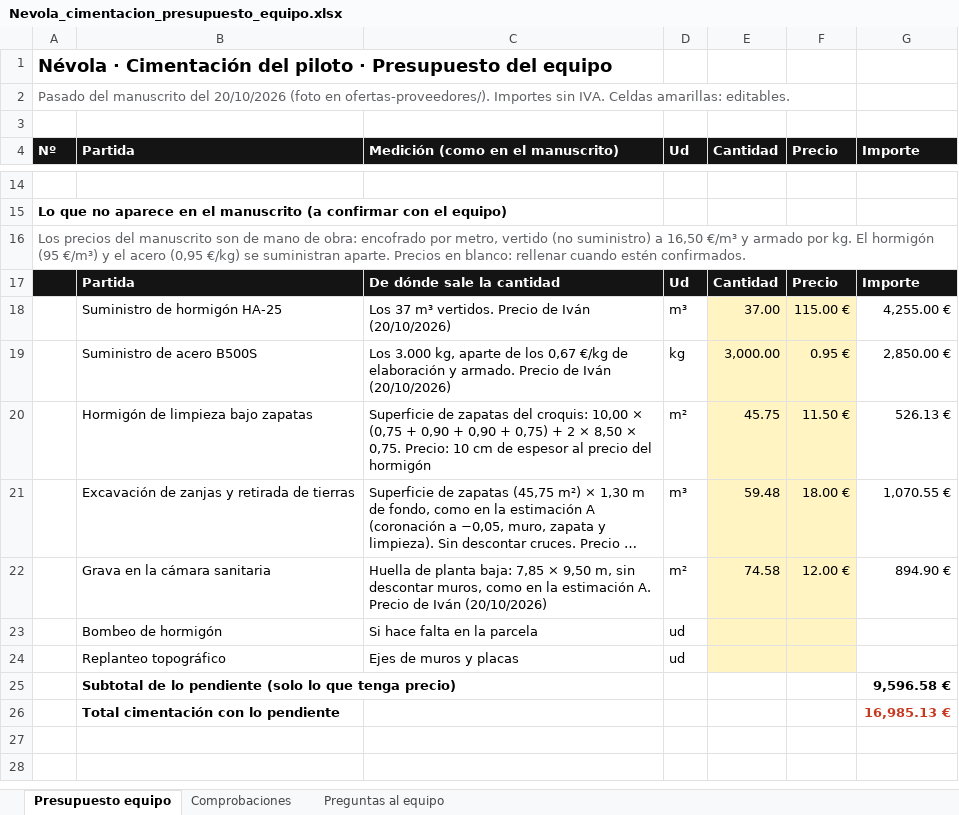
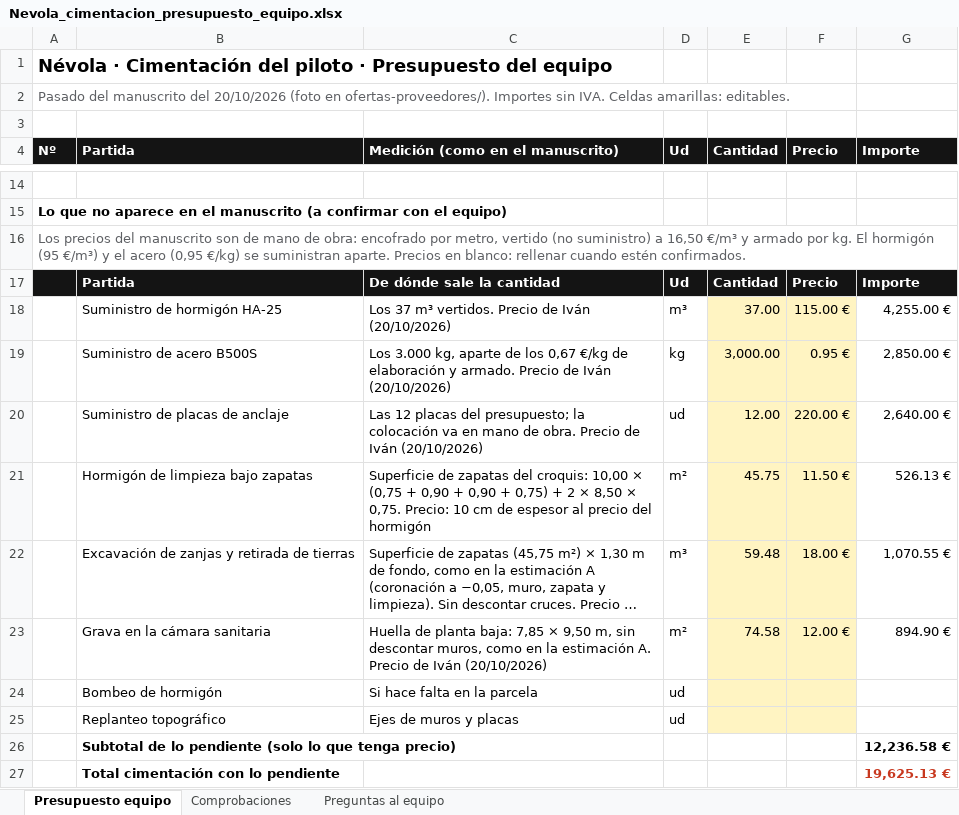
Before and after one commit to teyame109-dev/Modular-Home, an Excel workbook: costes/Nevola_cimentacion_presupuesto_equipo.xlsx, sheet Presupuesto equipo, drawn as a sheet; only a part is shown, gaps mark what is left out; long unchanged cells end in …; values as stored, in another font and other column widths than the file's, no borders; addresses are those after the commit; the diff names each change by its address in the sheet, - before the commit and + after, or states it on an @@ line.

```diff
--- a/costes/Nevola_cimentacion_presupuesto_equipo.xlsx (sheet Presupuesto equipo)
+++ b/costes/Nevola_cimentacion_presupuesto_equipo.xlsx (sheet Presupuesto equipo)
+row 20:  | Suministro de placas de anclaje | Las 12 placas del presupuesto; la colocación va en mano de obra. Precio de Iván (20/10/2026) | ud | 12.00 | 220.00 € | 2,640.00 €
-G26 (Importe): 9,596.58 €
+G26 (Importe): 12,236.58 €
-G27 (Importe): 16,985.13 €
+G27 (Importe): 19,625.13 €
```
Also changed, not shown: sheet Preguntas al equipo, formulas that keep their value, 4 other files.
